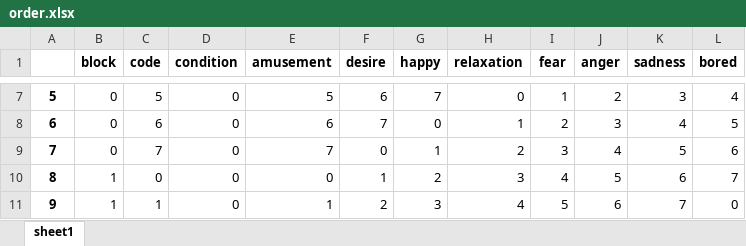
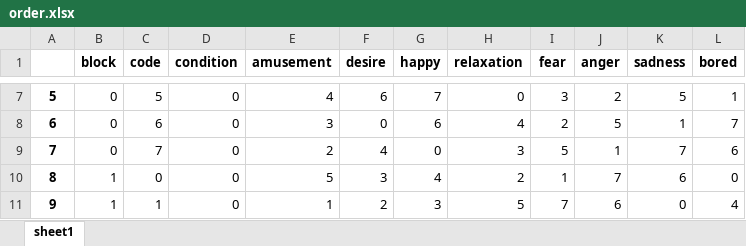
Before and after one commit to liufuju/Exp1, an Excel workbook: reference/order.xlsx, sheet sheet1, drawn as a sheet; only a part is shown, gaps mark what is left out; values as stored, in another font and other column widths than the file's, no borders; the diff covers the shown part only; the diff names each change by its address in the sheet, - before the commit and + after, or states it on an @@ line.

```diff
--- a/reference/order.xlsx (sheet sheet1)
+++ b/reference/order.xlsx (sheet sheet1)
-E7 (amusement): 5
+E7 (amusement): 4
-I7 (fear): 1
+I7 (fear): 3
-K7 (sadness): 3
+K7 (sadness): 5
-L7 (bored): 4
+L7 (bored): 1
-E8 (amusement): 6
+E8 (amusement): 3
-F8 (desire): 7
+F8 (desire): 0
-G8 (happy): 0
+G8 (happy): 6
-H8 (relaxation): 1
+H8 (relaxation): 4
-J8 (anger): 3
+J8 (anger): 5
-K8 (sadness): 4
+K8 (sadness): 1
-L8 (bored): 5
+L8 (bored): 7
-E9 (amusement): 7
+E9 (amusement): 2
-F9 (desire): 0
+F9 (desire): 4
-G9 (happy): 1
+G9 (happy): 0
-H9 (relaxation): 2
+H9 (relaxation): 3
-I9 (fear): 3
+I9 (fear): 5
-J9 (anger): 4
+J9 (anger): 1
-K9 (sadness): 5
+K9 (sadness): 7
-E10 (amusement): 0
+E10 (amusement): 5
-F10 (desire): 1
+F10 (desire): 3
-G10 (happy): 2
+G10 (happy): 4
-H10 (relaxation): 3
+H10 (relaxation): 2
-I10 (fear): 4
+I10 (fear): 1
-J10 (anger): 5
+J10 (anger): 7
-L10 (bored): 7
+L10 (bored): 0
-H11 (relaxation): 4
+H11 (relaxation): 5
-I11 (fear): 5
+I11 (fear): 7
-K11 (sadness): 7
+K11 (sadness): 0
-L11 (bored): 0
+L11 (bored): 4
```
Also changed, not shown: 364 edited cells elsewhere in this sheet, 33 other files.
